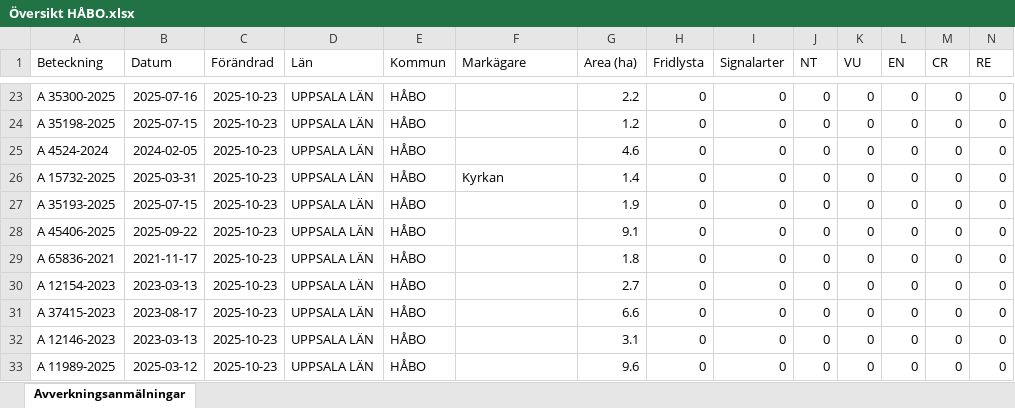
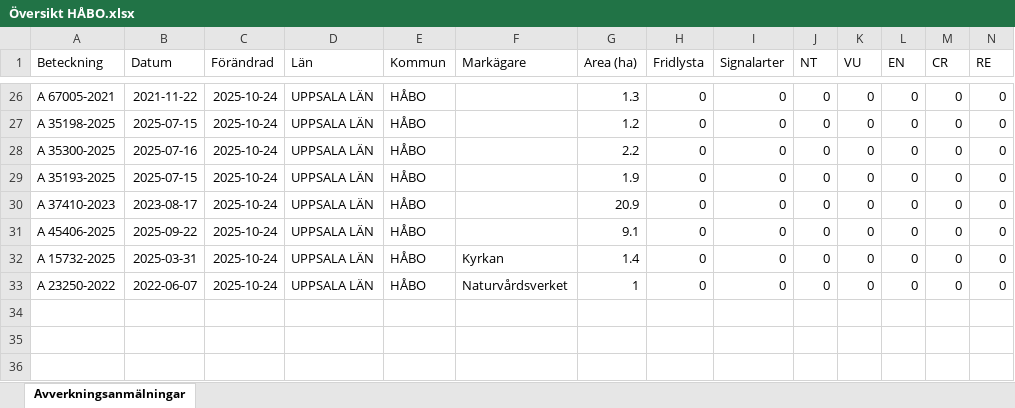
Before and after one commit to klasma/Logging_0305, an Excel workbook: Översikt HÅBO.xlsx, sheet Avverkningsanmälningar, drawn as a sheet; only a part is shown, gaps mark what is left out; values as stored, in another font and other column widths than the file's, no borders; removed rows and columns are numbered as before the commit, all else as after; rows hold the shown columns only; the diff covers the shown part only; the diff names each change by its address in the sheet, - before the commit and + after, or states it on an @@ line.

```diff
--- a/Översikt HÅBO.xlsx (sheet Avverkningsanmälningar)
+++ b/Översikt HÅBO.xlsx (sheet Avverkningsanmälningar)
-A26 (Beteckning): A 35300-2025
+A26 (Beteckning): A 67005-2021
-B26 (Datum): 2025-07-16
+B26 (Datum): 2021-11-22
-C26:C28 (Förändrad): 2025-10-23
+C26:C28 (Förändrad): 2025-10-24
-G26 (Area (ha)): 2.2
+G26 (Area (ha)): 1.3
-A28 (Beteckning): A 4524-2024
+A28 (Beteckning): A 35300-2025
-B28 (Datum): 2024-02-05
+B28 (Datum): 2025-07-16
-G28 (Area (ha)): 4.6
+G28 (Area (ha)): 2.2
-row 26: A 15732-2025 | 2025-03-31 | 2025-10-23 | UPPSALA LÄN | HÅBO | Kyrkan | 1.4 | 0 | 0 | 0 | 0 | 0 | 0 | 0
-C29 (Förändrad): 2025-10-23
+C29 (Förändrad): 2025-10-24
+row 30: A 37410-2023 | 2023-08-17 | 2025-10-24 | UPPSALA LÄN | HÅBO |  | 20.9 | 0 | 0 | 0 | 0 | 0 | 0 | 0
-C31 (Förändrad): 2025-10-23
+C31 (Förändrad): 2025-10-24
-row 29: A 65836-2021 | 2021-11-17 | 2025-10-23 | UPPSALA LÄN | HÅBO |  | 1.8 | 0 | 0 | 0 | 0 | 0 | 0 | 0
-A32 (Beteckning): A 12154-2023
+A32 (Beteckning): A 15732-2025
-B32 (Datum): 2023-03-13
+B32 (Datum): 2025-03-31
-C32:C33 (Förändrad): 2025-10-23
+C32:C33 (Förändrad): 2025-10-24
-F32 (Markägare): (empty)
+F32 (Markägare): Kyrkan
-G32 (Area (ha)): 2.7
+G32 (Area (ha)): 1.4
-A33 (Beteckning): A 37415-2023
+A33 (Beteckning): A 23250-2022
-B33 (Datum): 2023-08-17
+B33 (Datum): 2022-06-07
-F33 (Markägare): (empty)
+F33 (Markägare): Naturvårdsverket
-G33 (Area (ha)): 6.6
+G33 (Area (ha)): 1
-row 32: A 12146-2023 | 2023-03-13 | 2025-10-23 | UPPSALA LÄN | HÅBO |  | 3.1 | 0 | 0 | 0 | 0 | 0 | 0 | 0
-row 33: A 11989-2025 | 2025-03-12 | 2025-10-23 | UPPSALA LÄN | HÅBO |  | 9.6 | 0 | 0 | 0 | 0 | 0 | 0 | 0
```
Also changed, not shown: 5 added rows, 2 removed rows and 38 edited cells elsewhere in this sheet, artfynd/A 16618-2024 artfynd.xlsx, artfynd/A 2474-2021 artfynd.xlsx, 56 other files.
